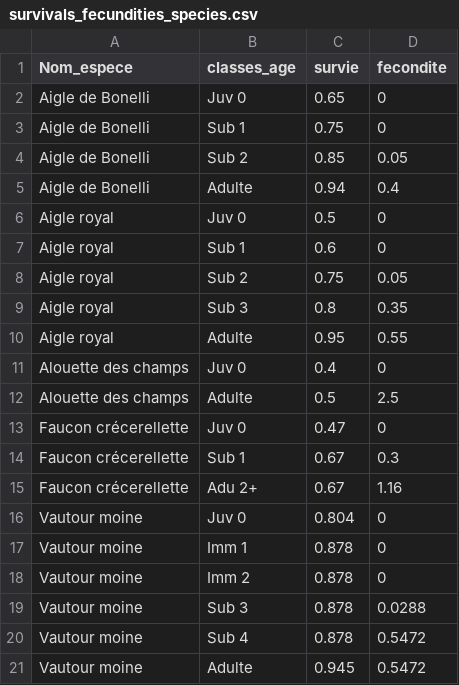
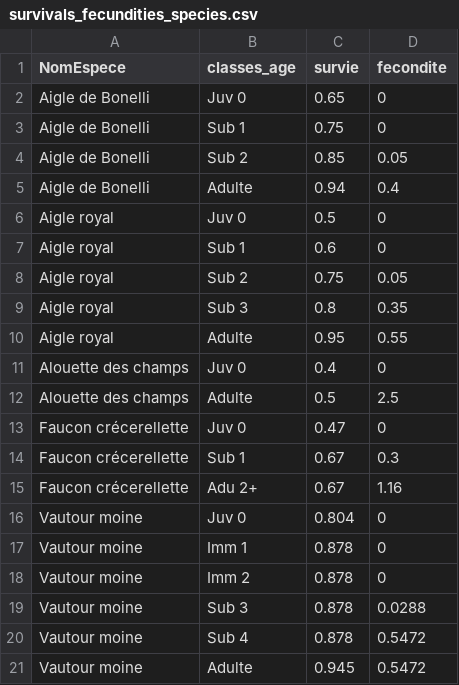
Before and after one commit to thierrychambert/eolpop, a CSV file: inst/ShinyApp/survivals_fecundities_species.csv, drawn as a sheet.

Commit message:
surv/fec table: changed header as NomEspece

```diff
--- a/inst/ShinyApp/survivals_fecundities_species.csv
+++ b/inst/ShinyApp/survivals_fecundities_species.csv
@@ -1,2 +1,2 @@
-Nom_espece,classes_age,survie,fecondite
+NomEspece,classes_age,survie,fecondite
 Aigle de Bonelli,Juv 0,0.65,0
```
